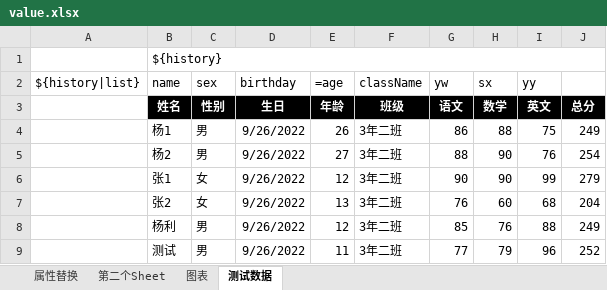
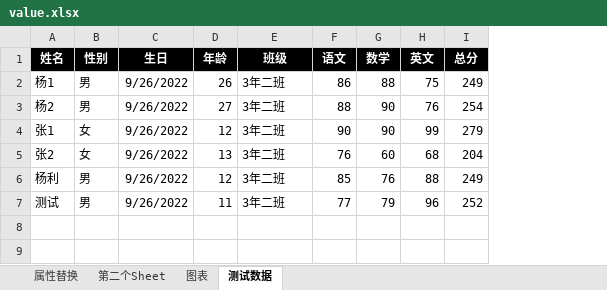
Before and after one commit to yanglb/xlsx-template, an Excel workbook: TemplateGOTests/data/value.xlsx, sheet 测试数据, drawn as a sheet; values as stored, in another font and other column widths than the file's, no borders; conditional formats and table styles not drawn; removed rows and columns are numbered as before the commit, all else as after; the diff names each change by its address in the sheet, - before the commit and + after, or states it on an @@ line.

Commit message:
添加procValue 测试代码

```diff
--- a/TemplateGOTests/data/value.xlsx (sheet 测试数据)
+++ b/TemplateGOTests/data/value.xlsx (sheet 测试数据)
-column A, empty
-row 1:  | ${history}
-row 2: ${history|list} | name | sex | birthday | =age | className | yw | sx | yy
```
Also changed, not shown: sheet 属性替换, formulas that keep their value, charts or pictures, 1 other file.
